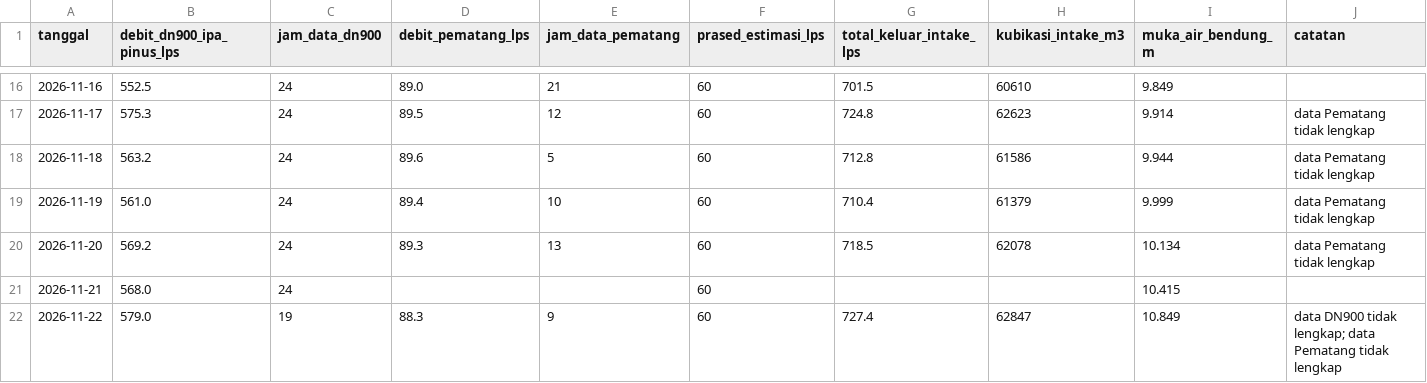
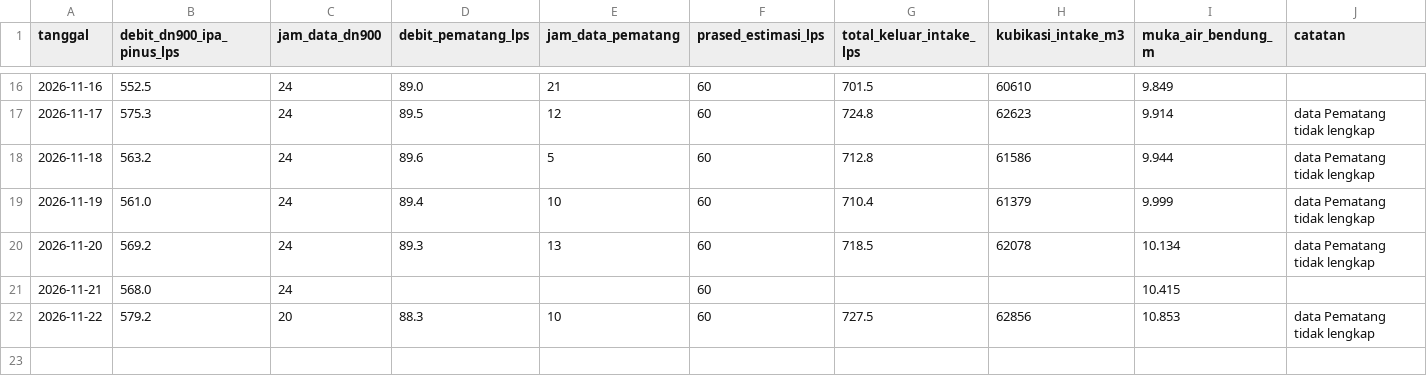
Before and after one commit to BPAMBanjarbakula/SkematikSPAM, a CSV file: harian.csv, drawn as a sheet; only a part is shown, gaps mark what is left out.

Commit message:
Data flowmeter 2026-11-22T11:26:34Z

```diff
--- a/harian.csv
+++ b/harian.csv
@@ -21,2 +21,2 @@ tanggal,debit_dn900_ipa_pinus_lps,jam_data_dn900,debit_pematang_lps,jam_data_pem
 2026-11-21,568.0,24,,,60,,,10.415,
-2026-11-22,579.0,19,88.3,9,60,727.4,62847,10.849,data DN900 tidak lengkap; data Pematang tidak lengkap
+2026-11-22,579.2,20,88.3,10,60,727.5,62856,10.853,data Pematang tidak lengkap
```
Also changed, not shown: 1 other file.
